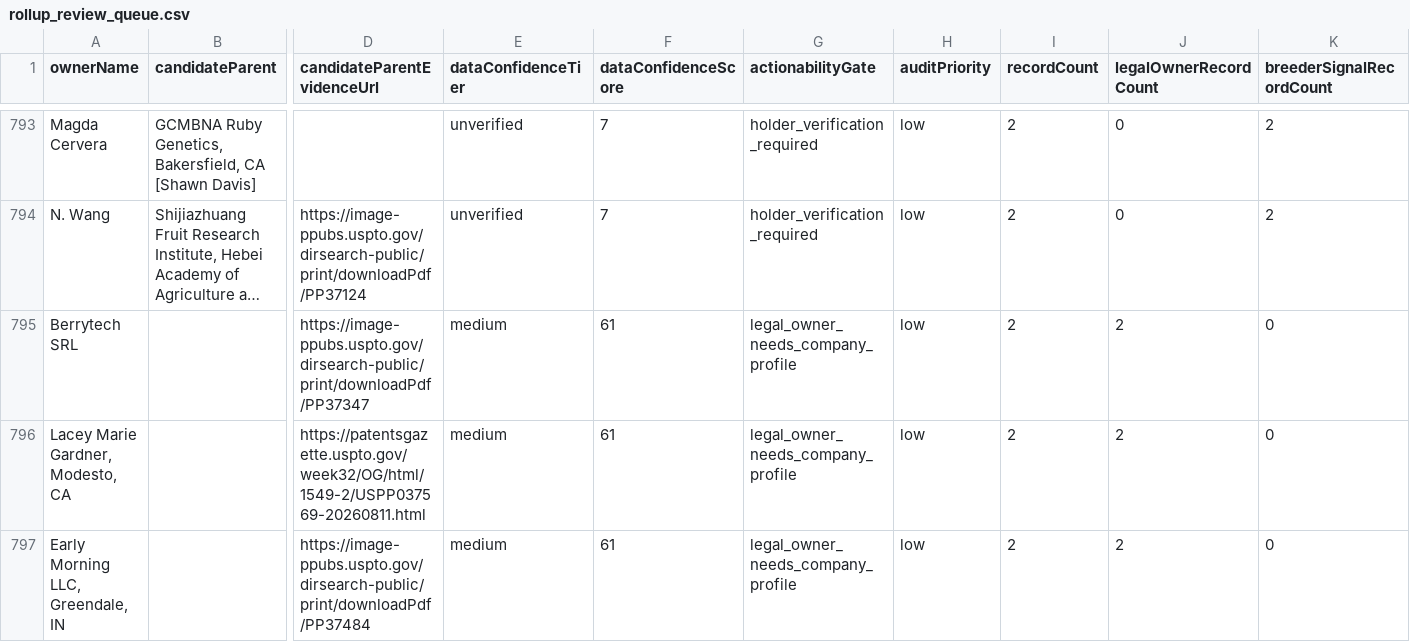
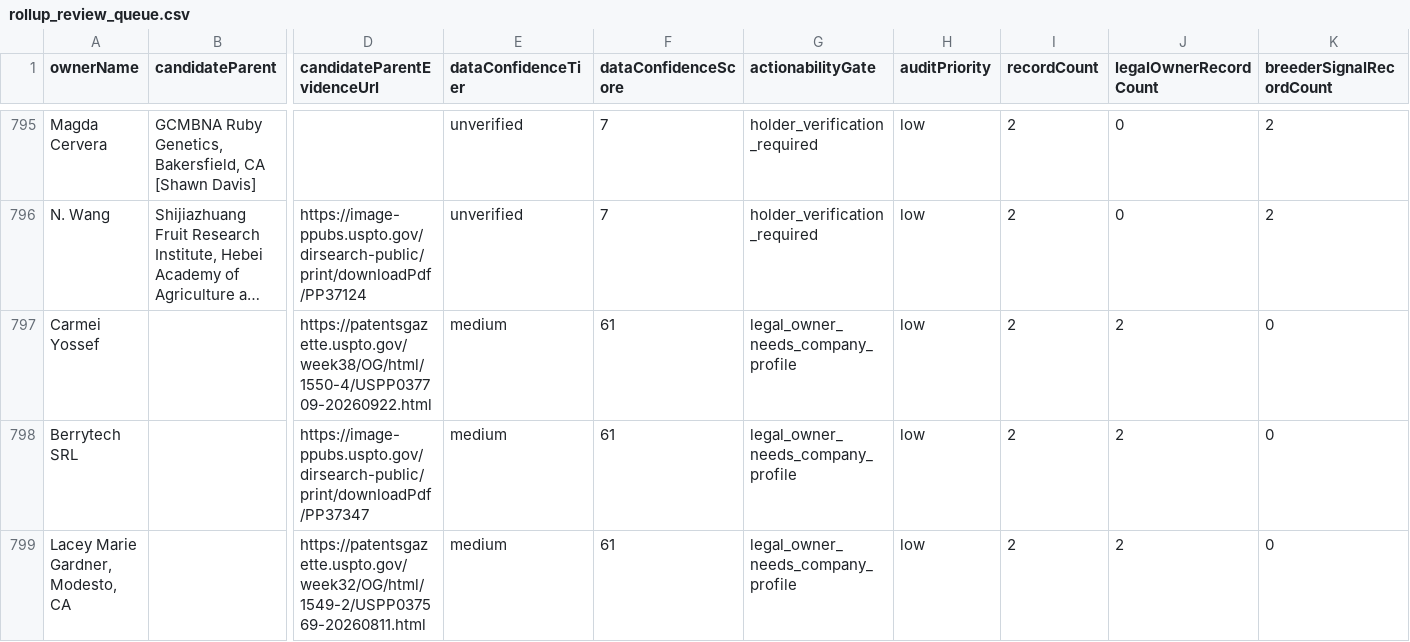
Before and after one commit to henryatkeson/Plant-Patent-Dashboard, a CSV file: data/rollup_review_queue.csv, drawn as a sheet; only a part is shown, gaps mark what is left out; the shorter side is filled out with more unchanged rows; long unchanged cells end in …; rows hold the shown columns only; the diff covers the shown part only; the diff names each change by its address in the sheet, - before the commit and + after, or states it on an @@ line.

```diff
--- a/data/rollup_review_queue.csv
+++ b/data/rollup_review_queue.csv
+row 797: Carmei Yossef |  | https://patentsgazette.uspto.gov/week38/OG/html/1550-4/USPP037709-20260922.html | medium | 61 | legal_owner_needs_company_profile | low | 2 | 2 | 0
```
Also changed, not shown: 7 added rows, 6 removed rows and 9 edited cells elsewhere in this file, data/company_site_probe.csv, data/profile_evidence_probe.csv, 15 other files.
